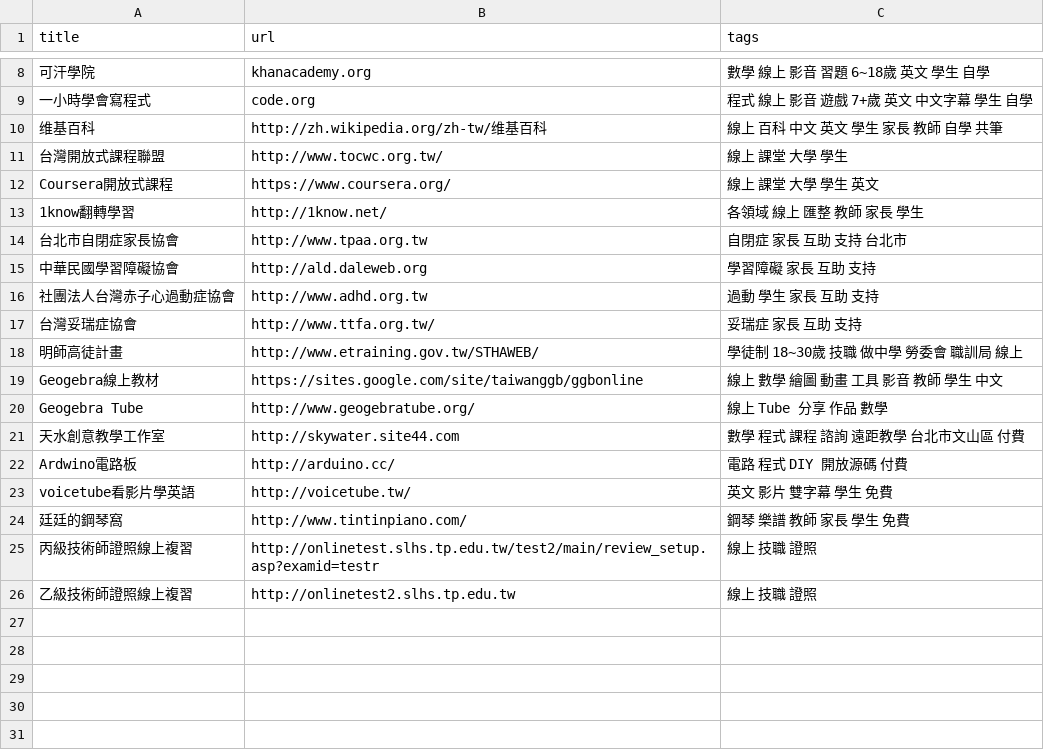
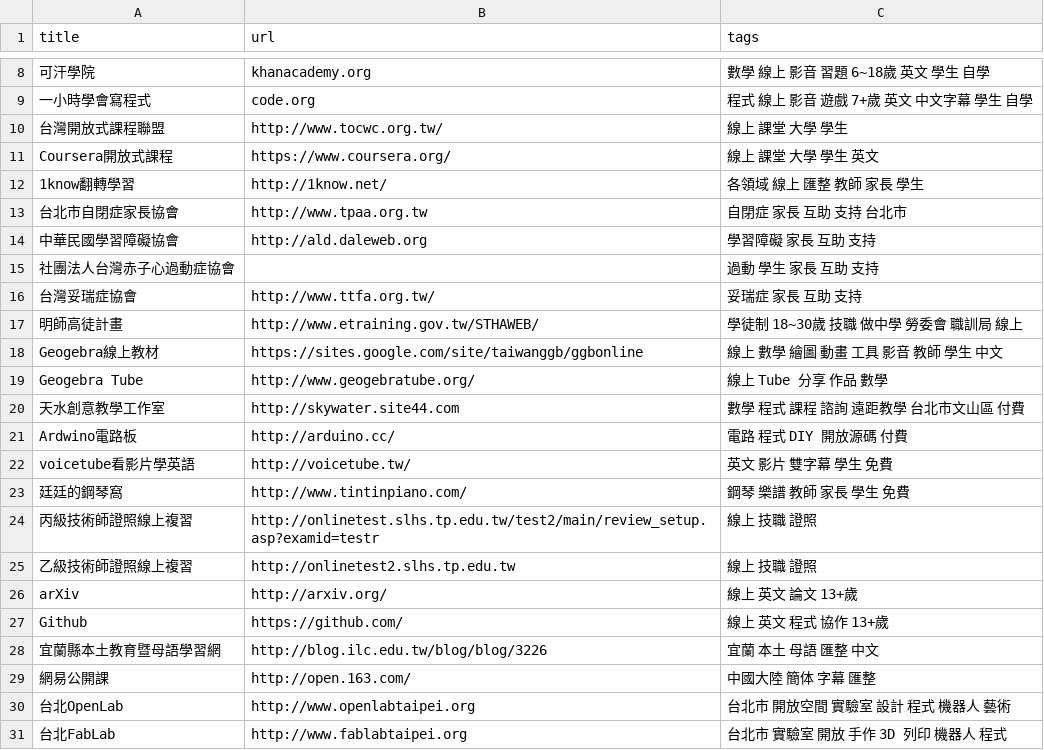
Before and after one commit to KC-Liu/shackhand, a CSV file: data/learning_resouces.csv, drawn as a sheet; only a part is shown, gaps mark what is left out; removed rows and columns are numbered as before the commit, all else as after; the diff names each change by its address in the sheet, - before the commit and + after, or states it on an @@ line.

Commit message:
update list printer

```diff
--- a/data/learning_resouces.csv
+++ b/data/learning_resouces.csv
-row 10: 维基百科 | http://zh.wikipedia.org/zh-tw/维基百科 | 線上 百科 中文 英文 學生 家長 教師 自學 共筆
-B15 (url): http://www.adhd.org.tw
+B15 (url): (empty)
+row 26: arXiv | http://arxiv.org/ | 線上 英文 論文 13+歲
+row 27: Github | https://github.com/ | 線上 英文 程式 協作 13+歲
+row 28: 宜蘭縣本土教育暨母語學習網 | http://blog.ilc.edu.tw/blog/blog/3226 | 宜蘭 本土 母語 匯整 中文
+row 29: 網易公開課 | http://open.163.com/ | 中國大陸 簡体 字幕 匯整
+row 30: 台北OpenLab | http://www.openlabtaipei.org | 台北市 開放空間 實驗室 設計 程式 機器人 藝術
+row 31: 台北FabLab | http://www.fablabtaipei.org | 台北市 實驗室 開放 手作 3D 列印 機器人 程式
```
Also changed, not shown: 1 other file.
